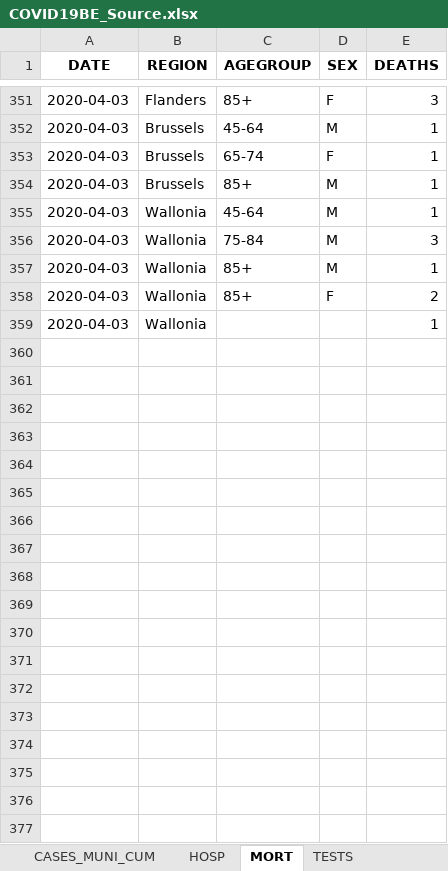
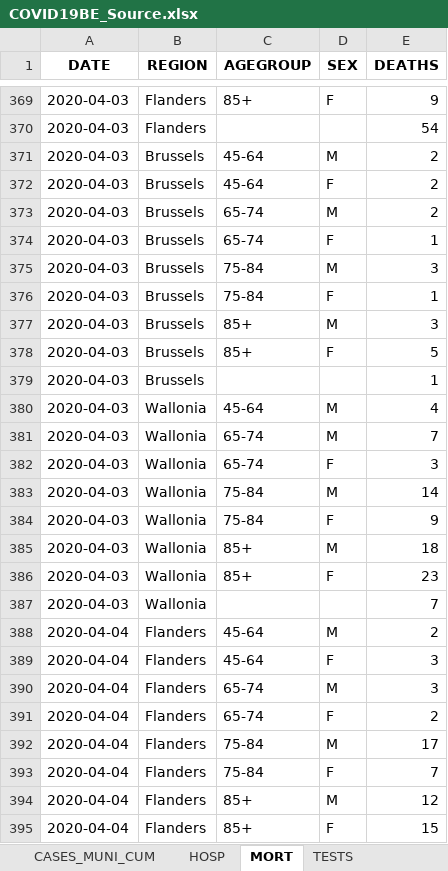
Before and after one commit to Phrytes/COVID19_Sciensano_Belgium, an Excel workbook: Raw/COVID19BE_Source.xlsx, sheet MORT, drawn as a sheet; only a part is shown, gaps mark what is left out; values as stored, in another font and other column widths than the file's, no borders; addresses are those after the commit; the diff covers the shown part only; the diff names each change by its address in the sheet, - before the commit and + after, or states it on an @@ line.

```diff
--- a/Raw/COVID19BE_Source.xlsx (sheet MORT)
+++ b/Raw/COVID19BE_Source.xlsx (sheet MORT)
-E369 (DEATHS): 3
+E369 (DEATHS): 9
+row 370: 2020-04-03 | Flanders |  |  | 54
-E371 (DEATHS): 1
+E371 (DEATHS): 2
+row 372: 2020-04-03 | Brussels | 45-64 | F | 2
+row 373: 2020-04-03 | Brussels | 65-74 | M | 2
+row 375: 2020-04-03 | Brussels | 75-84 | M | 3
+row 376: 2020-04-03 | Brussels | 75-84 | F | 1
-E377 (DEATHS): 1
+E377 (DEATHS): 3
+row 378: 2020-04-03 | Brussels | 85+ | F | 5
+row 379: 2020-04-03 | Brussels |  |  | 1
-E380 (DEATHS): 1
+E380 (DEATHS): 4
+row 381: 2020-04-03 | Wallonia | 65-74 | M | 7
+row 382: 2020-04-03 | Wallonia | 65-74 | F | 3
-E383 (DEATHS): 3
+E383 (DEATHS): 14
+row 384: 2020-04-03 | Wallonia | 75-84 | F | 9
-E385 (DEATHS): 1
+E385 (DEATHS): 18
-E386 (DEATHS): 2
+E386 (DEATHS): 23
-E387 (DEATHS): 1
+E387 (DEATHS): 7
+row 388: 2020-04-04 | Flanders | 45-64 | M | 2
+row 389: 2020-04-04 | Flanders | 45-64 | F | 3
+row 390: 2020-04-04 | Flanders | 65-74 | M | 3
+row 391: 2020-04-04 | Flanders | 65-74 | F | 2
+row 392: 2020-04-04 | Flanders | 75-84 | M | 17
+row 393: 2020-04-04 | Flanders | 75-84 | F | 7
+row 394: 2020-04-04 | Flanders | 85+ | M | 12
+row 395: 2020-04-04 | Flanders | 85+ | F | 15
```
Also changed, not shown: 188 added rows, 5 removed rows and 74 edited cells elsewhere in this sheet, sheet CASES_MUNI, sheet CASES_AGESEX, sheet HOSP, sheet CASES_MUNI_CUM, sheet TESTS.
